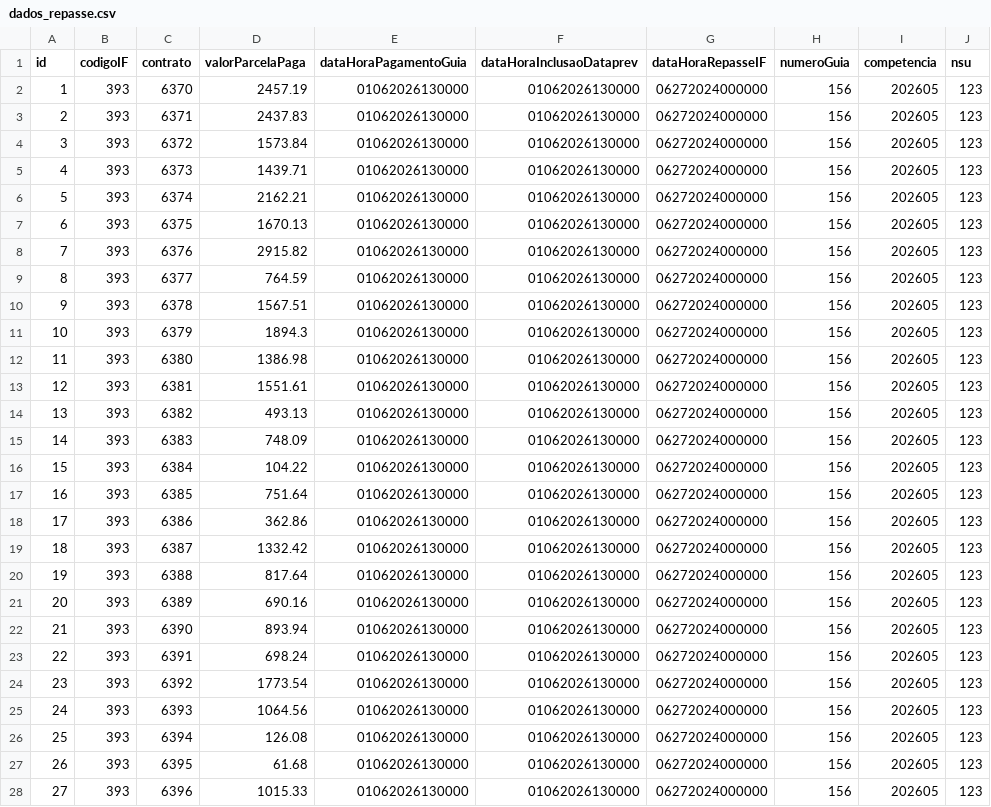
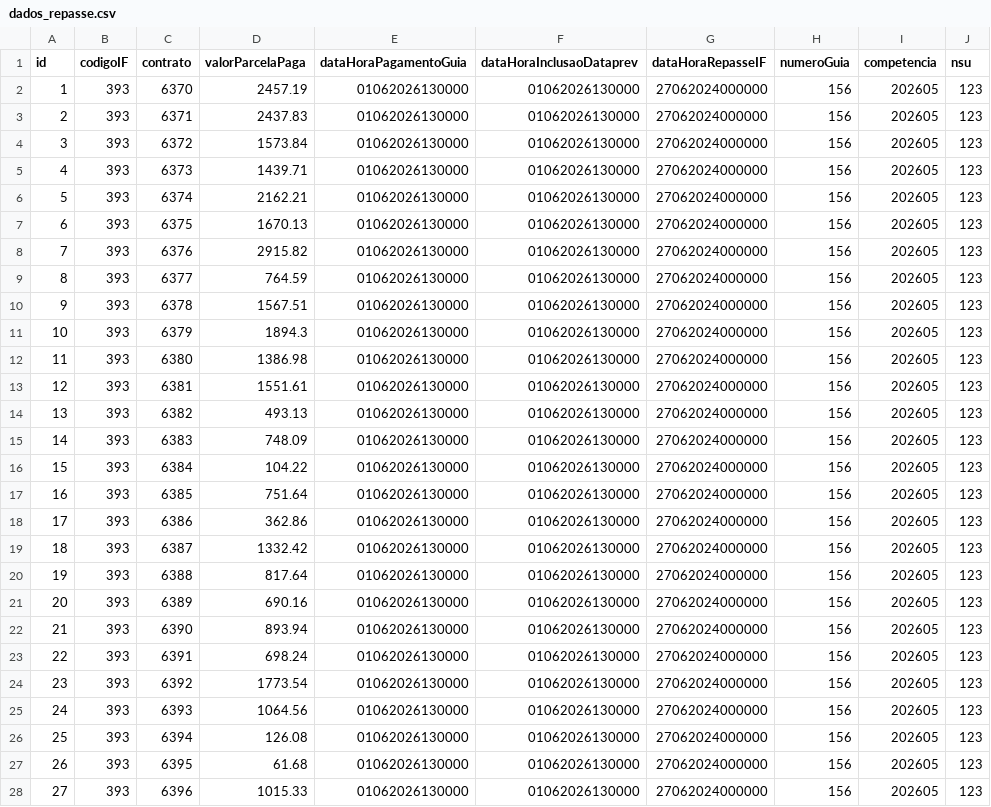
Before and after one commit to ClaudioRaphaelCT/MockPrevRepasse, a CSV file: dados_repasse.csv, drawn as a sheet; only a part is shown; the diff covers the shown part only.

Commit message:
Novos dados dev 2

```diff
--- a/dados_repasse.csv
+++ b/dados_repasse.csv
@@ -1,28 +1,28 @@
 id;codigoIF;contrato;valorParcelaPaga;dataHoraPagamentoGuia;dataHoraInclusaoDataprev;dataHoraRepasseIF;numeroGuia;competencia;nsu
-1;393;6370;2457.19;01062026130000;01062026130000;06272024000000;156;202605;123
-2;393;6371;2437.83;01062026130000;01062026130000;06272024000000;156;202605;123
-3;393;6372;1573.84;01062026130000;01062026130000;06272024000000;156;202605;123
-4;393;6373;1439.71;01062026130000;01062026130000;06272024000000;156;202605;123
-5;393;6374;2162.21;01062026130000;01062026130000;06272024000000;156;202605;123
-6;393;6375;1670.13;01062026130000;01062026130000;06272024000000;156;202605;123
-7;393;6376;2915.82;01062026130000;01062026130000;06272024000000;156;202605;123
-8;393;6377;764.59;01062026130000;01062026130000;06272024000000;156;202605;123
-9;393;6378;1567.51;01062026130000;01062026130000;06272024000000;156;202605;123
-10;393;6379;1894.3;01062026130000;01062026130000;06272024000000;156;202605;123
-11;393;6380;1386.98;01062026130000;01062026130000;06272024000000;156;202605;123
-12;393;6381;1551.61;01062026130000;01062026130000;06272024000000;156;202605;123
-13;393;6382;493.13;01062026130000;01062026130000;06272024000000;156;202605;123
-14;393;6383;748.09;01062026130000;01062026130000;06272024000000;156;202605;123
-15;393;6384;104.22;01062026130000;01062026130000;06272024000000;156;202605;123
-16;393;6385;751.64;01062026130000;01062026130000;06272024000000;156;202605;123
-17;393;6386;362.86;01062026130000;01062026130000;06272024000000;156;202605;123
-18;393;6387;1332.42;01062026130000;01062026130000;06272024000000;156;202605;123
-19;393;6388;817.64;01062026130000;01062026130000;06272024000000;156;202605;123
-20;393;6389;690.16;01062026130000;01062026130000;06272024000000;156;202605;123
-21;393;6390;893.94;01062026130000;01062026130000;06272024000000;156;202605;123
-22;393;6391;698.24;01062026130000;01062026130000;06272024000000;156;202605;123
-23;393;6392;1773.54;01062026130000;01062026130000;06272024000000;156;202605;123
-24;393;6393;1064.56;01062026130000;01062026130000;06272024000000;156;202605;123
-25;393;6394;126.08;01062026130000;01062026130000;06272024000000;156;202605;123
-26;393;6395;61.68;01062026130000;01062026130000;06272024000000;156;202605;123
-27;393;6396;1015.33;01062026130000;01062026130000;06272024000000;156;202605;123
+1;393;6370;2457.19;01062026130000;01062026130000;27062024000000;156;202605;123
+2;393;6371;2437.83;01062026130000;01062026130000;27062024000000;156;202605;123
+3;393;6372;1573.84;01062026130000;01062026130000;27062024000000;156;202605;123
+4;393;6373;1439.71;01062026130000;01062026130000;27062024000000;156;202605;123
+5;393;6374;2162.21;01062026130000;01062026130000;27062024000000;156;202605;123
+6;393;6375;1670.13;01062026130000;01062026130000;27062024000000;156;202605;123
+7;393;6376;2915.82;01062026130000;01062026130000;27062024000000;156;202605;123
+8;393;6377;764.59;01062026130000;01062026130000;27062024000000;156;202605;123
+9;393;6378;1567.51;01062026130000;01062026130000;27062024000000;156;202605;123
+10;393;6379;1894.3;01062026130000;01062026130000;27062024000000;156;202605;123
+11;393;6380;1386.98;01062026130000;01062026130000;27062024000000;156;202605;123
+12;393;6381;1551.61;01062026130000;01062026130000;27062024000000;156;202605;123
+13;393;6382;493.13;01062026130000;01062026130000;27062024000000;156;202605;123
+14;393;6383;748.09;01062026130000;01062026130000;27062024000000;156;202605;123
+15;393;6384;104.22;01062026130000;01062026130000;27062024000000;156;202605;123
+16;393;6385;751.64;01062026130000;01062026130000;27062024000000;156;202605;123
+17;393;6386;362.86;01062026130000;01062026130000;27062024000000;156;202605;123
+18;393;6387;1332.42;01062026130000;01062026130000;27062024000000;156;202605;123
+19;393;6388;817.64;01062026130000;01062026130000;27062024000000;156;202605;123
+20;393;6389;690.16;01062026130000;01062026130000;27062024000000;156;202605;123
+21;393;6390;893.94;01062026130000;01062026130000;27062024000000;156;202605;123
+22;393;6391;698.24;01062026130000;01062026130000;27062024000000;156;202605;123
+23;393;6392;1773.54;01062026130000;01062026130000;27062024000000;156;202605;123
+24;393;6393;1064.56;01062026130000;01062026130000;27062024000000;156;202605;123
+25;393;6394;126.08;01062026130000;01062026130000;27062024000000;156;202605;123
+26;393;6395;61.68;01062026130000;01062026130000;27062024000000;156;202605;123
+27;393;6396;1015.33;01062026130000;01062026130000;27062024000000;156;202605;123
```
Also changed, not shown: 23 edited cells elsewhere in this file.
